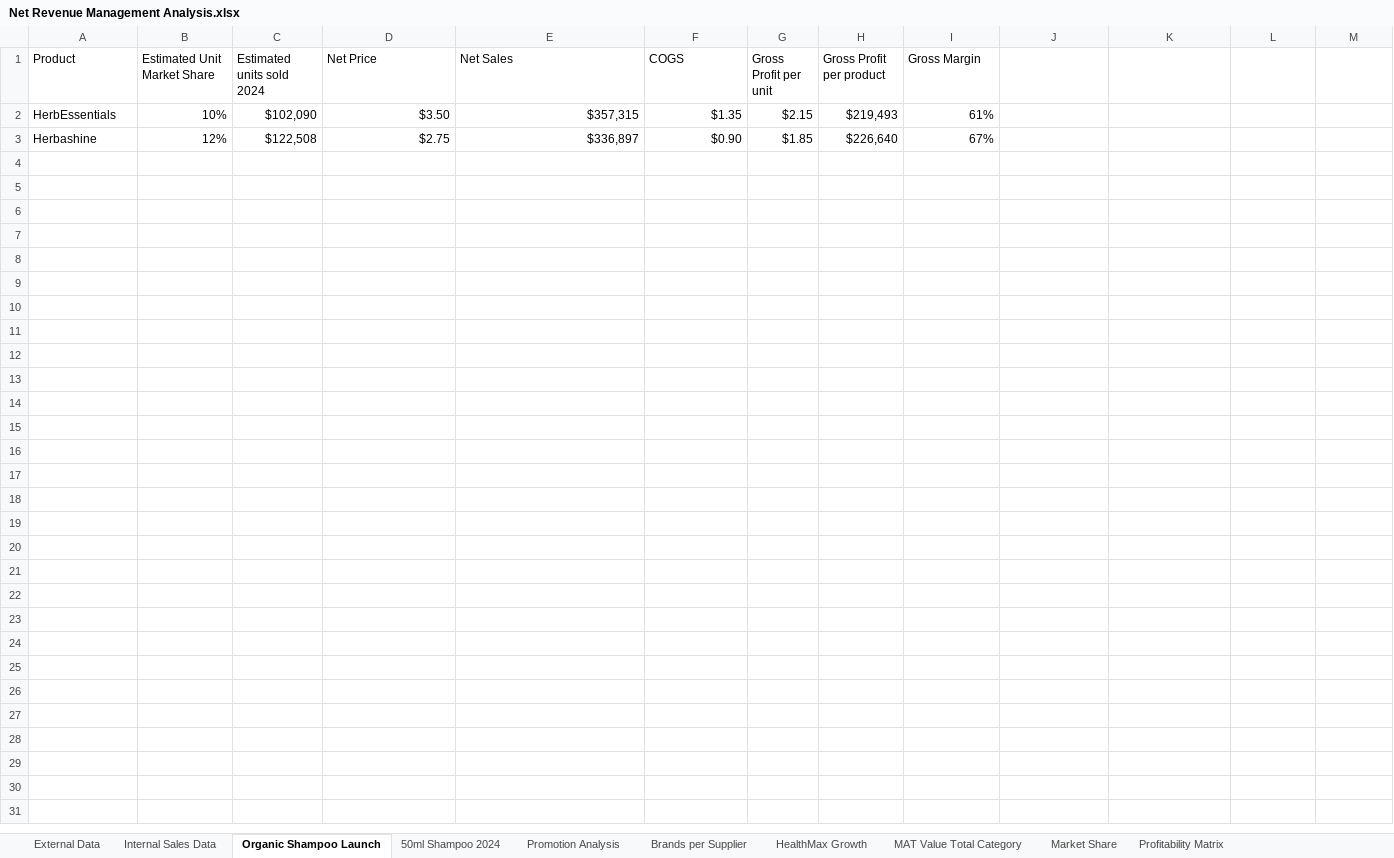
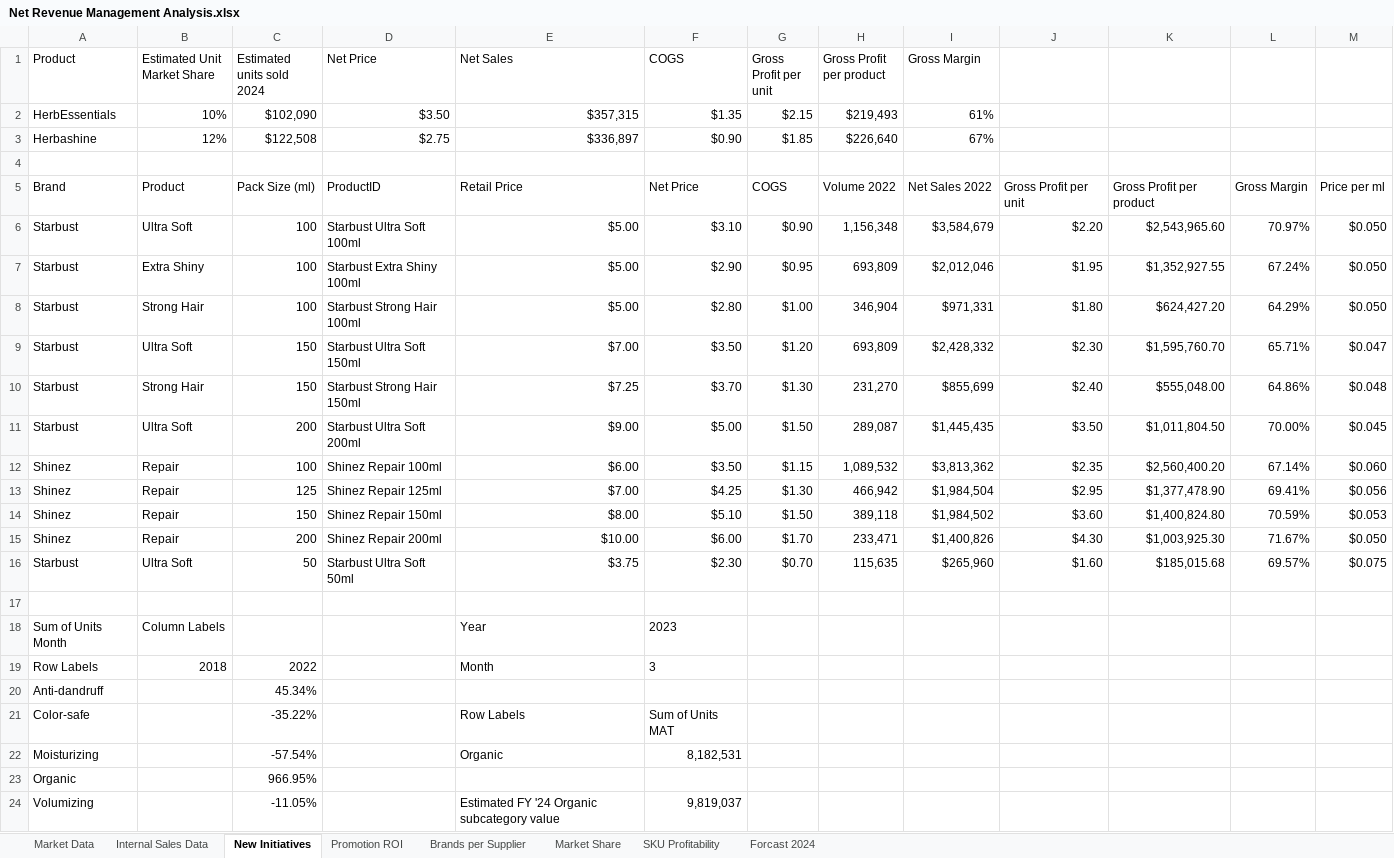
Before and after one commit to OmarEladl/Net-Sales-Management, an Excel workbook: Net Revenue Management Analysis.xlsx, sheet New Initiatives, drawn as a sheet; values as stored, in another font and other column widths than the file's, no borders; table styles not drawn; the diff names each change by its address in the sheet, - before the commit and + after, or states it on an @@ line.

```diff
--- a/Net Revenue Management Analysis.xlsx (sheet New Initiatives)
+++ b/Net Revenue Management Analysis.xlsx (sheet New Initiatives)
-sheet tab: External Data
+sheet tab: Market Data
-sheet tab: Organic Shampoo Launch
+sheet tab: New Initiatives
-sheet tab: Promotion Analysis
+sheet tab: Promotion ROI
-sheet tab: Profitability Matrix
+sheet tab: SKU Profitability
-sheet tab: 50ml Shampoo 2024
-sheet tab: HealthMax Growth
-sheet tab: MAT Value Total Category
+row 4: (empty)
+row 5: Brand | Product | Pack Size (ml) | ProductID | Retail Price | Net Price | COGS | Volume 2022 | Net Sales 2022 | Gross Profit per unit | Gross Profit per product | Gross Margin | Price per ml
+row 6: Starbust | Ultra Soft | 100 | Starbust Ultra Soft 100ml | $5.00 | $3.10 | $0.90 | 1,156,348 | $3,584,679 | $2.20 | $2,543,965.60 | 70.97% | $0.050
+row 7: Starbust | Extra Shiny | 100 | Starbust Extra Shiny 100ml | $5.00 | $2.90 | $0.95 | 693,809 | $2,012,046 | $1.95 | $1,352,927.55 | 67.24% | $0.050
+row 8: Starbust | Strong Hair | 100 | Starbust Strong Hair 100ml | $5.00 | $2.80 | $1.00 | 346,904 | $971,331 | $1.80 | $624,427.20 | 64.29% | $0.050
+row 9: Starbust | Ultra Soft | 150 | Starbust Ultra Soft 150ml | $7.00 | $3.50 | $1.20 | 693,809 | $2,428,332 | $2.30 | $1,595,760.70 | 65.71% | $0.047
+row 10: Starbust | Strong Hair | 150 | Starbust Strong Hair 150ml | $7.25 | $3.70 | $1.30 | 231,270 | $855,699 | $2.40 | $555,048.00 | 64.86% | $0.048
+row 11: Starbust | Ultra Soft | 200 | Starbust Ultra Soft 200ml | $9.00 | $5.00 | $1.50 | 289,087 | $1,445,435 | $3.50 | $1,011,804.50 | 70.00% | $0.045
+row 12: Shinez | Repair | 100 | Shinez Repair 100ml | $6.00 | $3.50 | $1.15 | 1,089,532 | $3,813,362 | $2.35 | $2,560,400.20 | 67.14% | $0.060
+row 13: Shinez | Repair | 125 | Shinez Repair 125ml | $7.00 | $4.25 | $1.30 | 466,942 | $1,984,504 | $2.95 | $1,377,478.90 | 69.41% | $0.056
+row 14: Shinez | Repair | 150 | Shinez Repair 150ml | $8.00 | $5.10 | $1.50 | 389,118 | $1,984,502 | $3.60 | $1,400,824.80 | 70.59% | $0.053
+row 15: Shinez | Repair | 200 | Shinez Repair 200ml | $10.00 | $6.00 | $1.70 | 233,471 | $1,400,826 | $4.30 | $1,003,925.30 | 71.67% | $0.050
+row 16: Starbust | Ultra Soft | 50 | Starbust Ultra Soft 50ml | $3.75 | $2.30 | $0.70 | 115,635 | $265,960 | $1.60 | $185,015.68 | 69.57% | $0.075
+row 17: (empty)
+row 18: Sum of Units Month | Column Labels |  |  | Year | 2023
+row 19: Row Labels | 2018 | 2022 |  | Month | 3
+row 20: Anti-dandruff |  | 45.34%
+row 21: Color-safe |  | -35.22% |  | Row Labels | Sum of Units MAT
+row 22: Moisturizing |  | -57.54% |  | Organic | 8,182,531
+row 23: Organic |  | 966.95%
+row 24: Volumizing |  | -11.05% |  | Estimated FY '24 Organic subcategory value | 9,819,037
```
Also changed, not shown: sheet Promotion ROI, sheet Market Share, sheet Forcast 2024, other sheet tabs, charts or pictures, 2 other files.
